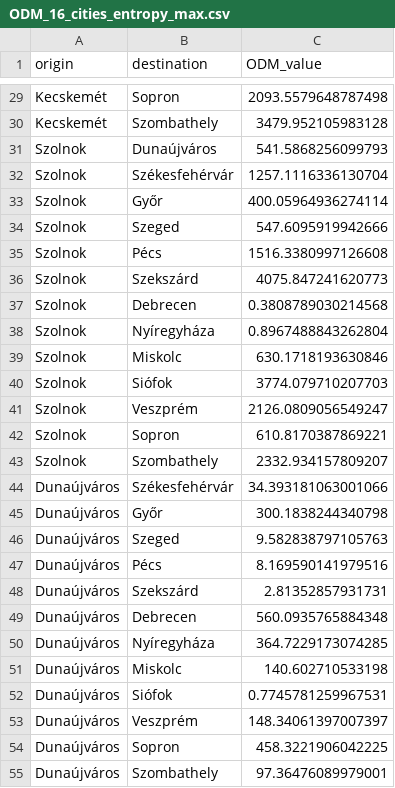
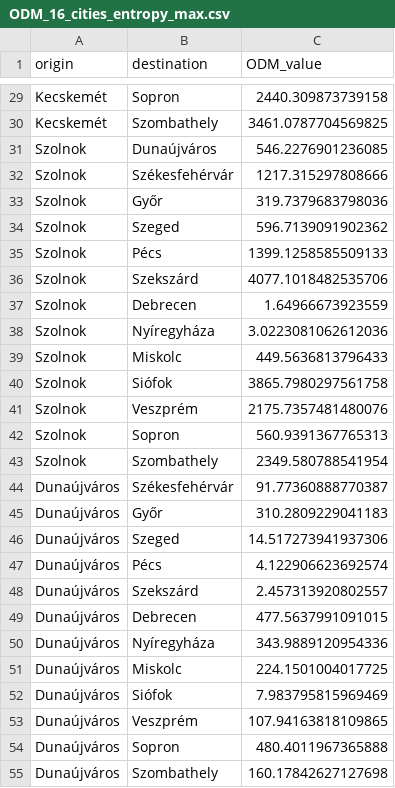
Before and after one commit to me9hanics/origin-destination-matrix-from-traffic, a CSV file: computing/odm/ODM_16_cities_entropy_max.csv, drawn as a sheet; only a part is shown, gaps mark what is left out; the diff covers the shown part only; the diff names each change by its address in the sheet, - before the commit and + after, or states it on an @@ line.

```diff
--- a/computing/odm/ODM_16_cities_entropy_max.csv
+++ b/computing/odm/ODM_16_cities_entropy_max.csv
-C29 (ODM_value): 2093.5579648787498
+C29 (ODM_value): 2440.309873739158
-C30 (ODM_value): 3479.952105983128
+C30 (ODM_value): 3461.0787704569825
-C31 (ODM_value): 541.5868256099793
+C31 (ODM_value): 546.2276901236085
-C32 (ODM_value): 1257.1116336130704
+C32 (ODM_value): 1217.315297808666
-C33 (ODM_value): 400.05964936274114
+C33 (ODM_value): 319.7379683798036
-C34 (ODM_value): 547.6095919942666
+C34 (ODM_value): 596.7139091902362
-C35 (ODM_value): 1516.3380997126608
+C35 (ODM_value): 1399.1258585509133
-C36 (ODM_value): 4075.847241620773
+C36 (ODM_value): 4077.1018482535706
-C37 (ODM_value): 0.3808789030214568
+C37 (ODM_value): 1.64966673923559
-C38 (ODM_value): 0.8967488843262804
+C38 (ODM_value): 3.0223081062612036
-C39 (ODM_value): 630.1718193630846
+C39 (ODM_value): 449.5636813796433
-C40 (ODM_value): 3774.079710207703
+C40 (ODM_value): 3865.7980297561758
-C41 (ODM_value): 2126.0809056549247
+C41 (ODM_value): 2175.7357481480076
-C42 (ODM_value): 610.8170387869221
+C42 (ODM_value): 560.9391367765313
-C43 (ODM_value): 2332.934157809207
+C43 (ODM_value): 2349.580788541954
-C44 (ODM_value): 34.393181063001066
+C44 (ODM_value): 91.77360888770387
-C45 (ODM_value): 300.1838244340798
+C45 (ODM_value): 310.2809229041183
-C46 (ODM_value): 9.582838797105763
+C46 (ODM_value): 14.517273941937306
-C47 (ODM_value): 8.169590141979516
+C47 (ODM_value): 4.122906623692574
-C48 (ODM_value): 2.81352857931731
+C48 (ODM_value): 2.457313920802557
-C49 (ODM_value): 560.0935765884348
+C49 (ODM_value): 477.5637991091015
-C50 (ODM_value): 364.7229173074285
+C50 (ODM_value): 343.9889120954336
-C51 (ODM_value): 140.602710533198
+C51 (ODM_value): 224.1501004017725
-C52 (ODM_value): 0.7745781259967531
+C52 (ODM_value): 7.983795815969469
-C53 (ODM_value): 148.34061397007397
+C53 (ODM_value): 107.94163818109865
-C54 (ODM_value): 458.3221906042225
+C54 (ODM_value): 480.4011967365888
-C55 (ODM_value): 97.36476089979001
+C55 (ODM_value): 160.17842627127698
```
Also changed, not shown: 93 edited cells elsewhere in this file, computing/odm/ODM_16_cities_entropy_min.csv.
